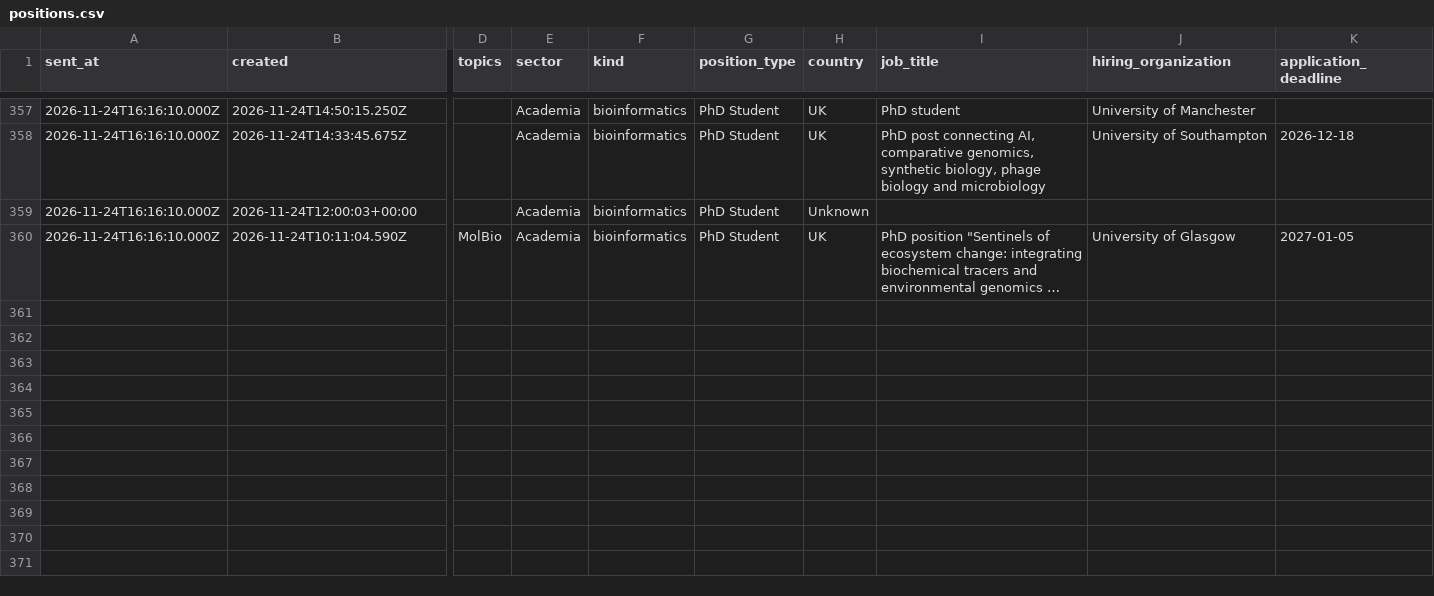
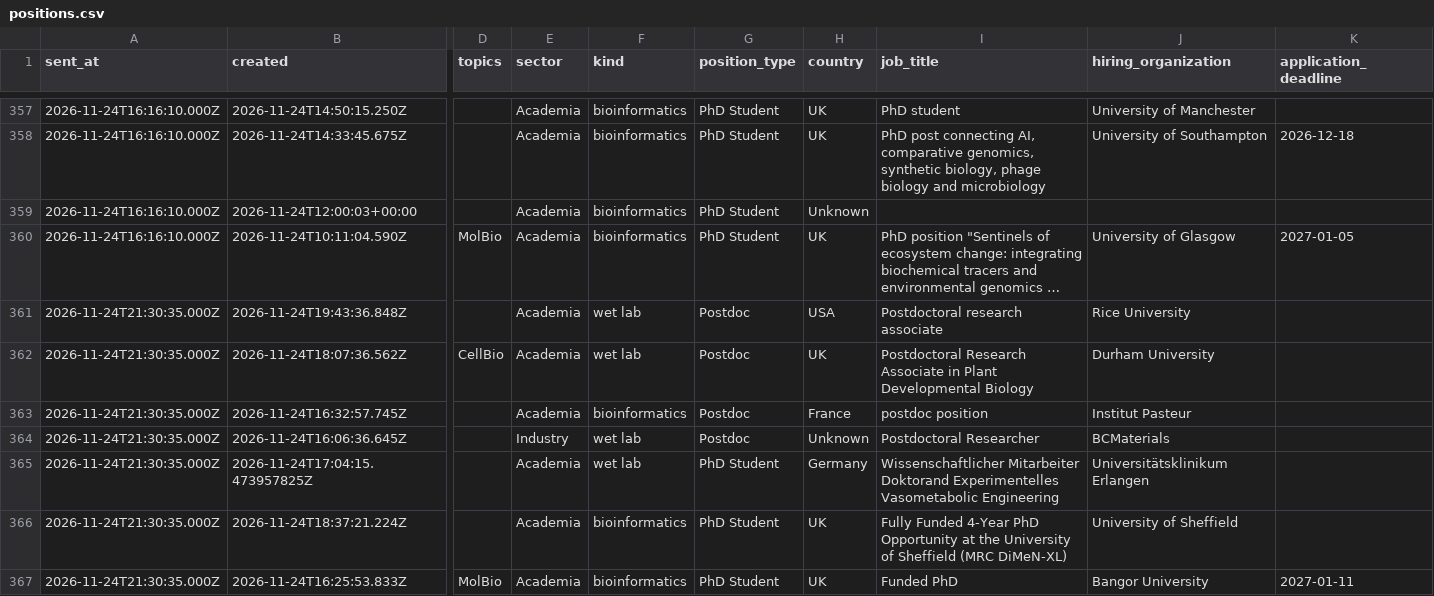
Before and after one commit to MaryM12/BlueSky-Biology-jobs, a CSV file: mybot_data/positions.csv, drawn as a sheet; only a part is shown, gaps mark what is left out; long unchanged cells end in …; rows hold the shown columns only; the diff names each change by its address in the sheet, - before the commit and + after, or states it on an @@ line.

```diff
--- a/mybot_data/positions.csv
+++ b/mybot_data/positions.csv
+row 361: 2026-11-24T21:30:35.000Z | 2026-11-24T19:43:36.848Z |  | Academia | wet lab | Postdoc | USA | Postdoctoral research associate | Rice University
+row 362: 2026-11-24T21:30:35.000Z | 2026-11-24T18:07:36.562Z | CellBio | Academia | wet lab | Postdoc | UK | Postdoctoral Research Associate in Plant Developmental Biology | Durham University
+row 363: 2026-11-24T21:30:35.000Z | 2026-11-24T16:32:57.745Z |  | Academia | bioinformatics | Postdoc | France | postdoc position | Institut Pasteur
+row 364: 2026-11-24T21:30:35.000Z | 2026-11-24T16:06:36.645Z |  | Industry | wet lab | Postdoc | Unknown | Postdoctoral Researcher | BCMaterials
+row 365: 2026-11-24T21:30:35.000Z | 2026-11-24T17:04:15.473957825Z |  | Academia | wet lab | PhD Student | Germany | Wissenschaftlicher Mitarbeiter Doktorand Experimentelles Vasometabolic Engineering | Universitätsklinikum Erlangen
+row 366: 2026-11-24T21:30:35.000Z | 2026-11-24T18:37:21.224Z |  | Academia | bioinformatics | PhD Student | UK | Fully Funded 4-Year PhD Opportunity at the University of Sheffield (MRC DiMeN-XL) | University of Sheffield
+row 367: 2026-11-24T21:30:35.000Z | 2026-11-24T16:25:53.833Z | MolBio | Academia | bioinformatics | PhD Student | UK | Funded PhD | Bangor University | 2027-01-11
```
Also changed, not shown: 1 other file.
